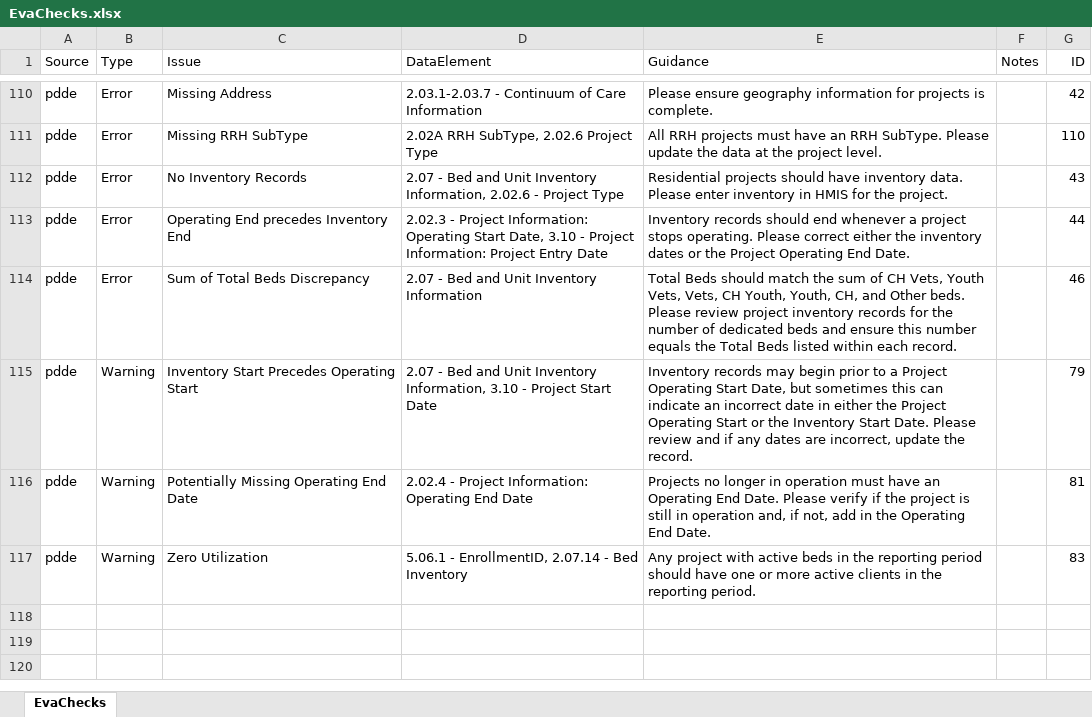
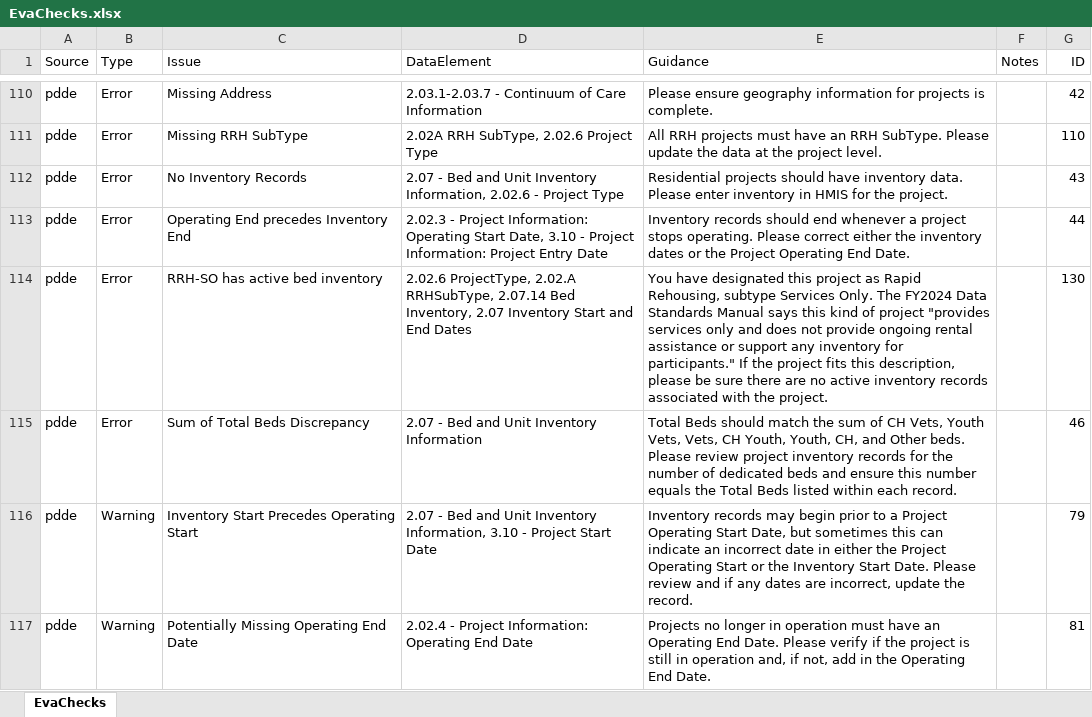
Before and after one commit to abtassociates/eva, an Excel workbook: public-resources/EvaChecks.xlsx, sheet EvaChecks, drawn as a sheet; only a part is shown, gaps mark what is left out; the shorter side is filled out with more unchanged rows; values as stored, in another font and other column widths than the file's, no borders; the diff names each change by its address in the sheet, - before the commit and + after, or states it on an @@ line.

Commit message:
added new pdde check for RRH SOs with active inventory records

```diff
--- a/public-resources/EvaChecks.xlsx (sheet EvaChecks)
+++ b/public-resources/EvaChecks.xlsx (sheet EvaChecks)
+row 114: pdde | Error | RRH-SO has active bed inventory | 2.02.6 ProjectType, 2.02.A RRHSubType, 2.07.14 Bed Inventory, 2.07 Inventory Start and End Dates | You have designated this project as Rapid Rehousing, subtype Services Only. The FY2024 Data Standards Manual says this kind of project "provides services only and does not provide ongoing rental assistance or support any inventory for participants." If the project fits this description, please be sure there are no active inventory records associated with the project. |  | 130
```
Also changed, not shown: 1 other file.
